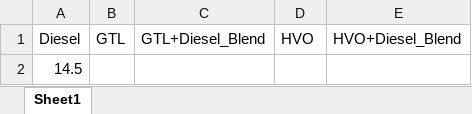
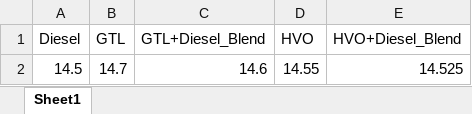
Before and after one commit to yupig923/codegroup6, an Excel workbook: Data/AFR_sto.xlsx, sheet Sheet1, drawn as a sheet; values as stored, in another font and other column widths than the file's, no borders; removed rows and columns are numbered as before the commit, all else as after; the diff names each change by its address in the sheet, - before the commit and + after, or states it on an @@ line.

Commit message:
Update AFR_sto.xlsx

```diff
--- a/Data/AFR_sto.xlsx (sheet Sheet1)
+++ b/Data/AFR_sto.xlsx (sheet Sheet1)
-row 2: 14.5
+row 2: 14.5 | 14.7 | 14.6 | 14.55 | 14.525
```
